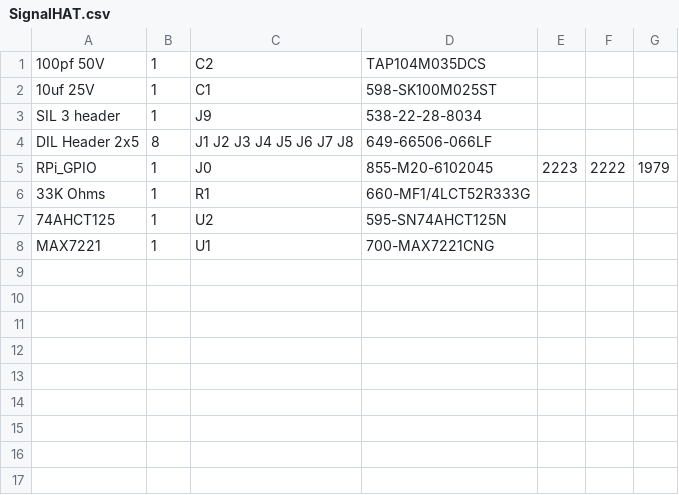
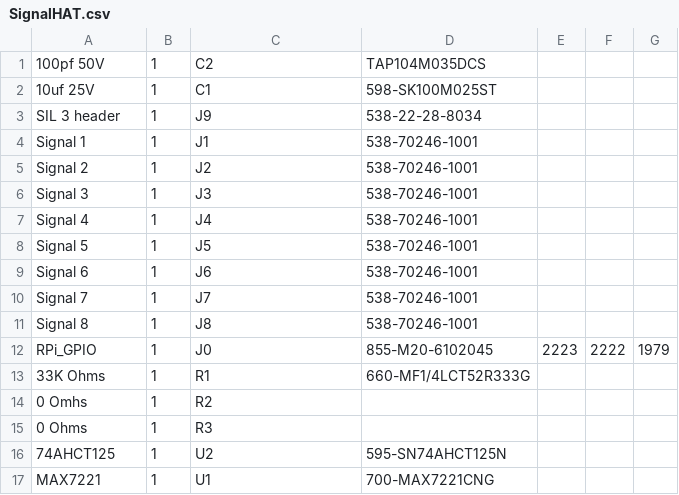
Before and after one commit to RobertPHeller/RPi-RRCircuits, a CSV file: SignalHAT/SignalHAT.csv, drawn as a sheet.

Commit message:
Use Molex Shrouded, keyed headers (update schematic, parts list, and 3D objects on the PCB), adjust the PCB to allow clearance for these headers.

```diff
--- a/SignalHAT/SignalHAT.csv
+++ b/SignalHAT/SignalHAT.csv
@@ -3,5 +3,14 @@
 SIL 3 header,1,"J9",538-22-28-8034
-DIL Header 2x5,8,"J1 J2 J3 J4 J5 J6 J7 J8",649-66506-066LF
+Signal 1,1,"J1",538-70246-1001
+Signal 2,1,"J2",538-70246-1001
+Signal 3,1,"J3",538-70246-1001
+Signal 4,1,"J4",538-70246-1001
+Signal 5,1,"J5",538-70246-1001
+Signal 6,1,"J6",538-70246-1001
+Signal 7,1,"J7",538-70246-1001
+Signal 8,1,"J8",538-70246-1001
 RPi_GPIO,1,"J0",855-M20-6102045,2223,2222,1979
 33K Ohms,1,"R1",660-MF1/4LCT52R333G
+0 Omhs,1,"R2"
+0 Ohms,1,"R3"
 74AHCT125,1,"U2",595-SN74AHCT125N
```
Also changed, not shown: SignalHAT/SignalHAT_mouser.csv, 5 other files.
